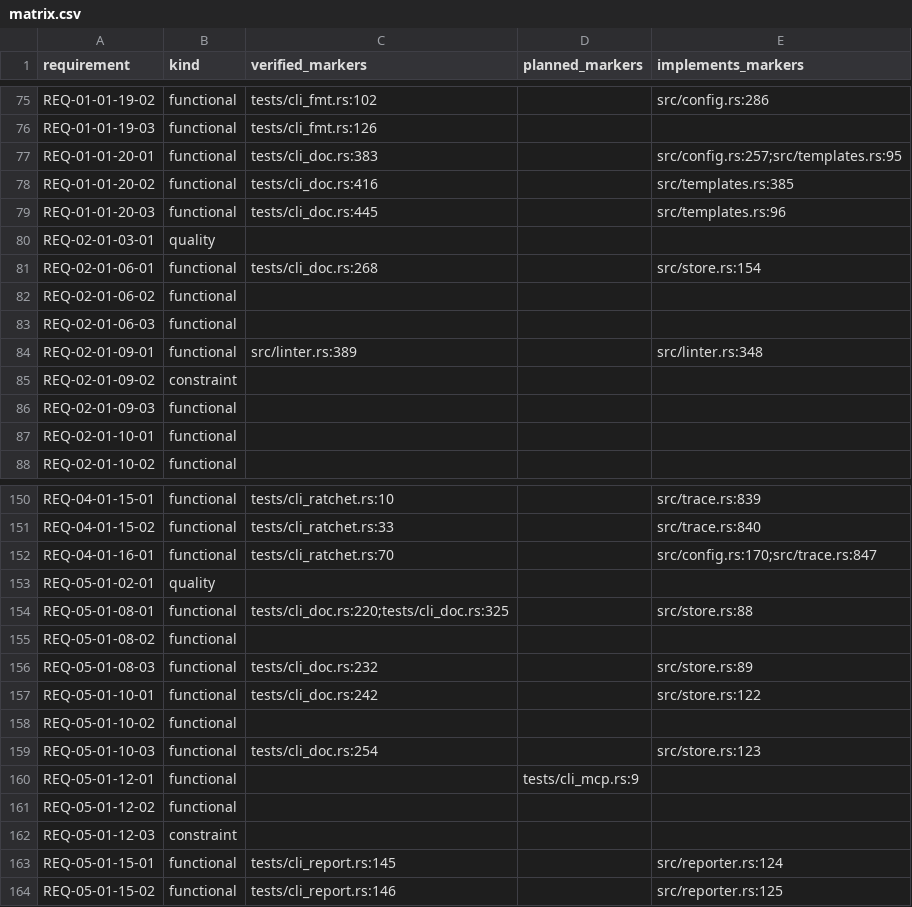
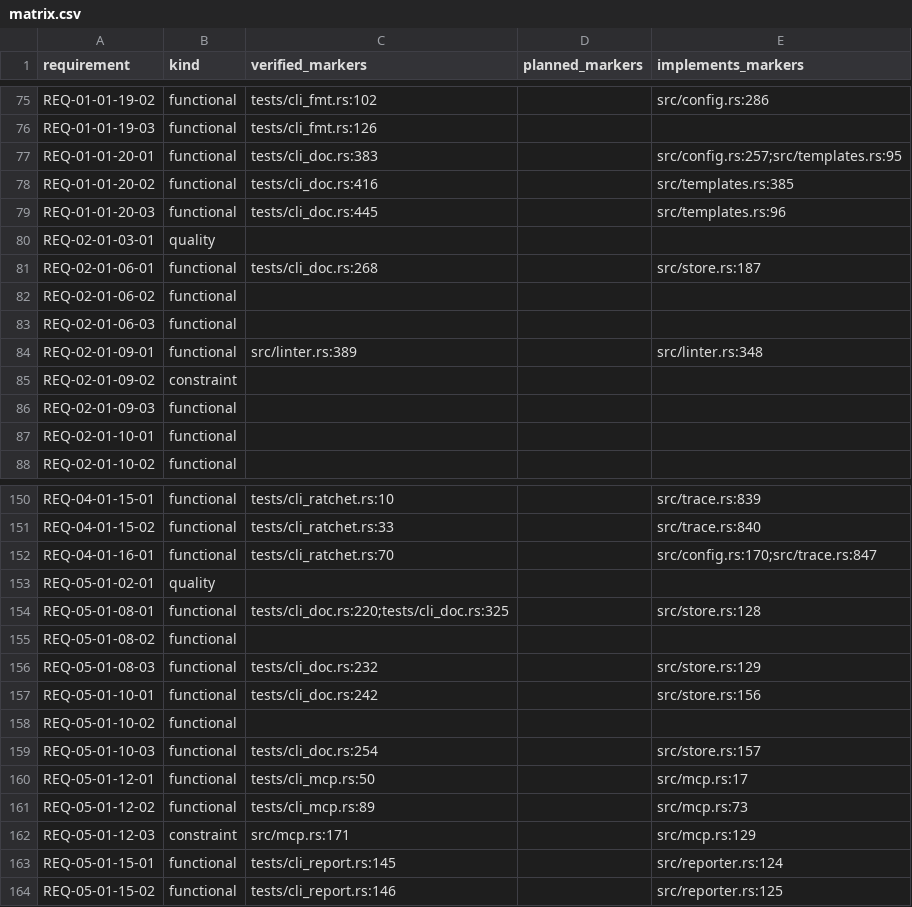
Before and after one commit to HenryCFnord/arqix, a CSV file: docs/en/reports/trace/matrix.csv, drawn as a sheet; only a part is shown, gaps mark what is left out.

```diff
--- a/docs/en/reports/trace/matrix.csv
+++ b/docs/en/reports/trace/matrix.csv
@@ -80,3 +80,3 @@ REQ-01-01-20-03,functional,tests/cli_doc.rs:445,,src/templates.rs:96
 REQ-02-01-03-01,quality,,,
-REQ-02-01-06-01,functional,tests/cli_doc.rs:268,,src/store.rs:154
+REQ-02-01-06-01,functional,tests/cli_doc.rs:268,,src/store.rs:187
 REQ-02-01-06-02,functional,,,
@@ -153,11 +153,11 @@ REQ-04-01-16-01,functional,tests/cli_ratchet.rs:70,,src/config.rs:170;src/trace.
 REQ-05-01-02-01,quality,,,
-REQ-05-01-08-01,functional,tests/cli_doc.rs:220;tests/cli_doc.rs:325,,src/store.rs:88
+REQ-05-01-08-01,functional,tests/cli_doc.rs:220;tests/cli_doc.rs:325,,src/store.rs:128
 REQ-05-01-08-02,functional,,,
-REQ-05-01-08-03,functional,tests/cli_doc.rs:232,,src/store.rs:89
-REQ-05-01-10-01,functional,tests/cli_doc.rs:242,,src/store.rs:122
+REQ-05-01-08-03,functional,tests/cli_doc.rs:232,,src/store.rs:129
+REQ-05-01-10-01,functional,tests/cli_doc.rs:242,,src/store.rs:156
 REQ-05-01-10-02,functional,,,
-REQ-05-01-10-03,functional,tests/cli_doc.rs:254,,src/store.rs:123
-REQ-05-01-12-01,functional,,tests/cli_mcp.rs:9,
-REQ-05-01-12-02,functional,,,
-REQ-05-01-12-03,constraint,,,
+REQ-05-01-10-03,functional,tests/cli_doc.rs:254,,src/store.rs:157
+REQ-05-01-12-01,functional,tests/cli_mcp.rs:50,,src/mcp.rs:17
+REQ-05-01-12-02,functional,tests/cli_mcp.rs:89,,src/mcp.rs:73
+REQ-05-01-12-03,constraint,src/mcp.rs:171,,src/mcp.rs:129
 REQ-05-01-15-01,functional,tests/cli_report.rs:145,,src/reporter.rs:124
```
Also changed, not shown: 8 other files.
